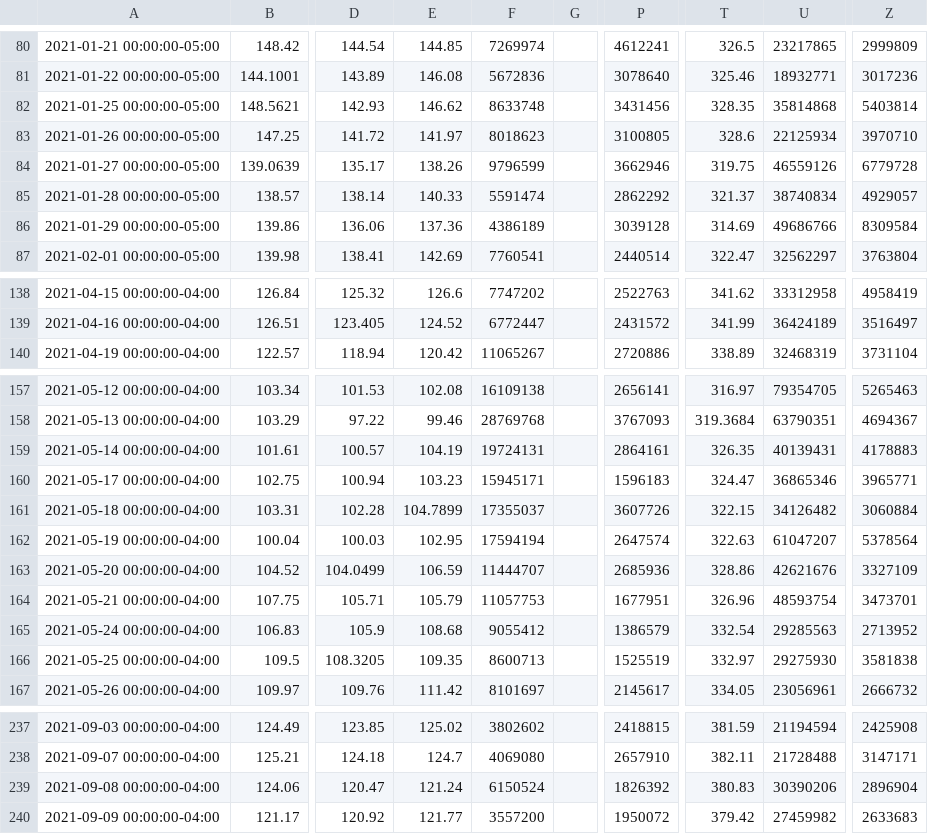
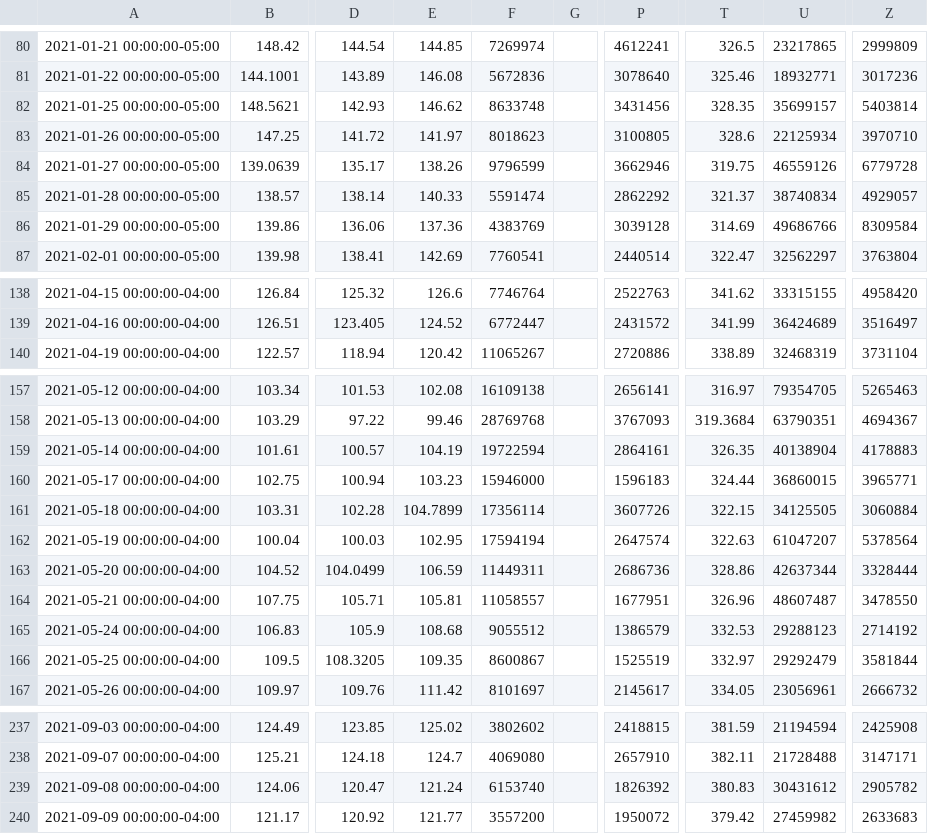
Before and after one commit to bradkaley/NFT_Market_Analysis, a CSV file: Output_csv_data_files/Stocks/ticker_data.csv, drawn as a sheet; only a part is shown, gaps mark what is left out; the diff covers the shown part only; the diff names each change by its address in the sheet, - before the commit and + after, or states it on an @@ line.

```diff
--- a/Output_csv_data_files/Stocks/ticker_data.csv
+++ b/Output_csv_data_files/Stocks/ticker_data.csv
-U82: 35814868
+U82: 35699157
-F86: 4386189
+F86: 4383769
-F138: 7747202
+F138: 7746764
-U138: 33312958
+U138: 33315155
-Z138: 4958419
+Z138: 4958420
-U139: 36424189
+U139: 36424689
-F159: 19724131
+F159: 19722594
-U159: 40139431
+U159: 40138904
-F160: 15945171
+F160: 15946000
-T160: 324.47
+T160: 324.44
-U160: 36865346
+U160: 36860015
-F161: 17355037
+F161: 17356114
-U161: 34126482
+U161: 34125505
-F163: 11444707
+F163: 11449311
-P163: 2685936
+P163: 2686736
-U163: 42621676
+U163: 42637344
-Z163: 3327109
+Z163: 3328444
-E164: 105.79
+E164: 105.81
-F164: 11057753
+F164: 11058557
-U164: 48593754
+U164: 48607487
-Z164: 3473701
+Z164: 3478550
-F165: 9055412
+F165: 9055512
-T165: 332.54
+T165: 332.53
-U165: 29285563
+U165: 29288123
-Z165: 2713952
+Z165: 2714192
-F166: 8600713
+F166: 8600867
-U166: 29275930
+U166: 29292479
-Z166: 3581838
+Z166: 3581844
-F239: 6150524
+F239: 6153740
-U239: 30390206
+U239: 30431612
-Z239: 2896904
+Z239: 2905782
```
Also changed, not shown: 130 edited cells elsewhere in this file, Output_csv_data_files/Stocks/closing_prices.csv, 7 other files.
